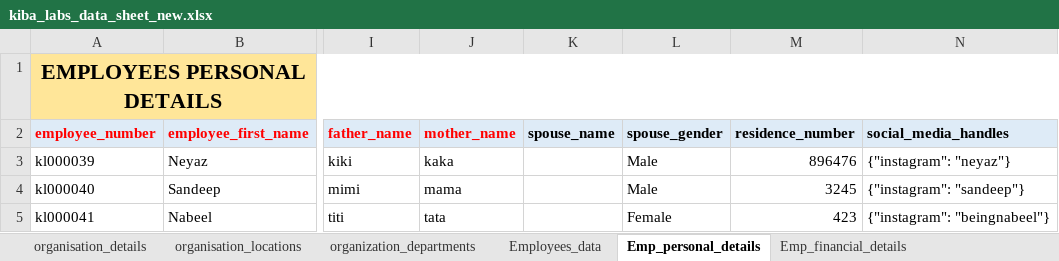
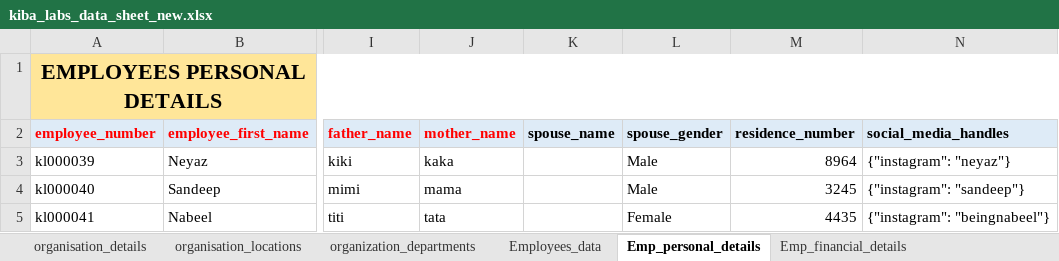
Before and after one commit to beingnabeel/organisation-onboarding, an Excel workbook: kiba_labs_data_sheet_new.xlsx, sheet Emp_personal_details, drawn as a sheet; only a part is shown, gaps mark what is left out; values as stored, in another font and other column widths than the file's, no borders; the diff names each change by its address in the sheet, - before the commit and + after, or states it on an @@ line.

```diff
--- a/kiba_labs_data_sheet_new.xlsx (sheet Emp_personal_details)
+++ b/kiba_labs_data_sheet_new.xlsx (sheet Emp_personal_details)
-M3 (residence_number): 896476
+M3 (residence_number): 8964
-M5 (residence_number): 423
+M5 (residence_number): 4435
```
Also changed, not shown: sheet Emp_financial_details, sheet organization_departments, sheet payroll_run, sheet salary_component_master, sheet organisation_details, sheet organisation_locations, 10 other files.
